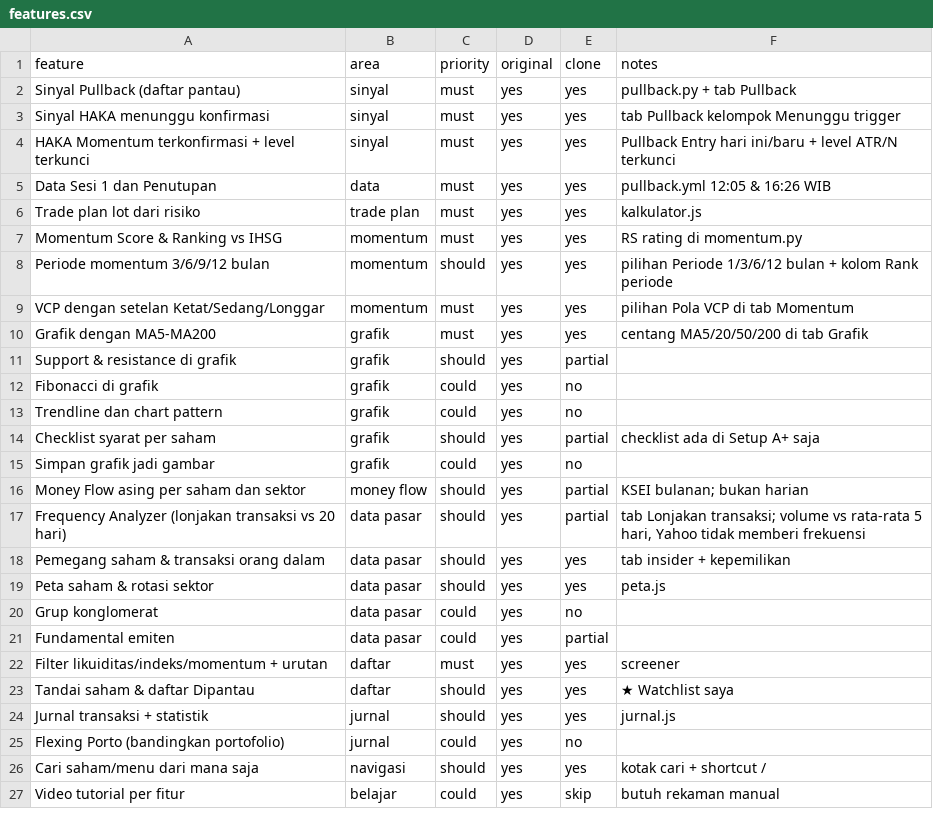
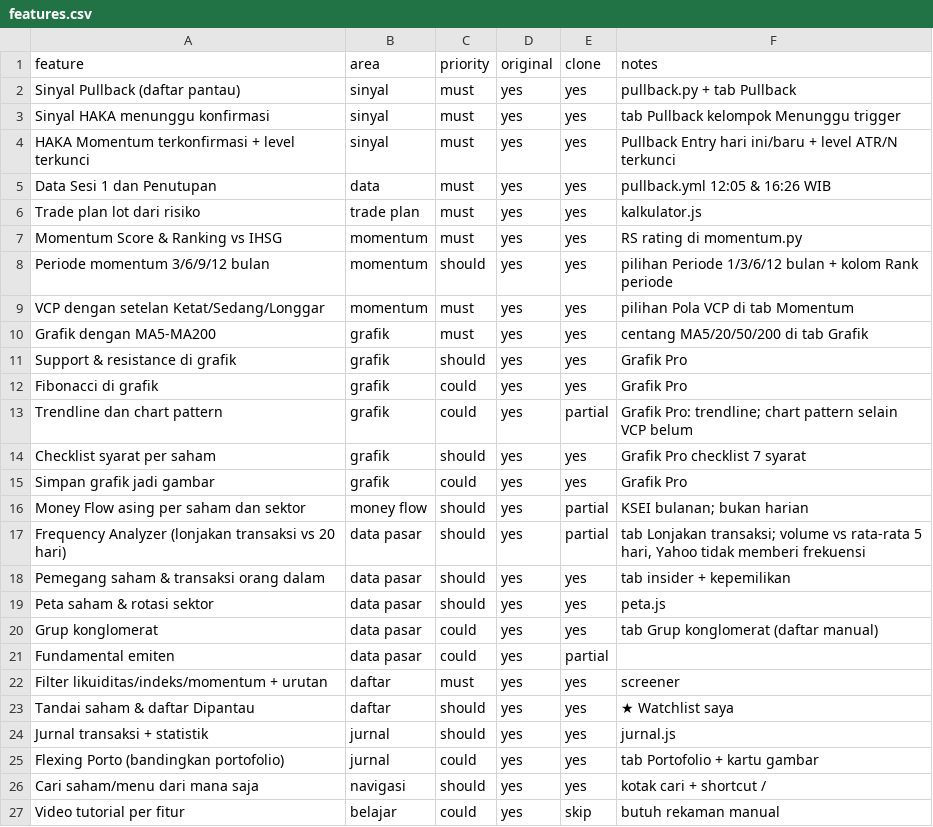
Before and after one commit to adeferdian18/idx-screener, a CSV file: replica/features.csv, drawn as a sheet; only a part is shown.

```diff
--- a/replica/features.csv
+++ b/replica/features.csv
@@ -10,7 +10,7 @@ VCP dengan setelan Ketat/Sedang/Longgar,momentum,must,yes,yes,pilihan Pola VCP d
 Grafik dengan MA5-MA200,grafik,must,yes,yes,centang MA5/20/50/200 di tab Grafik
-Support & resistance di grafik,grafik,should,yes,partial,
-Fibonacci di grafik,grafik,could,yes,no,
-Trendline dan chart pattern,grafik,could,yes,no,
-Checklist syarat per saham,grafik,should,yes,partial,checklist ada di Setup A+ saja
-Simpan grafik jadi gambar,grafik,could,yes,no,
+Support & resistance di grafik,grafik,should,yes,yes,Grafik Pro
+Fibonacci di grafik,grafik,could,yes,yes,Grafik Pro
+Trendline dan chart pattern,grafik,could,yes,partial,Grafik Pro: trendline; chart pattern selain VCP belum
+Checklist syarat per saham,grafik,should,yes,yes,Grafik Pro checklist 7 syarat
+Simpan grafik jadi gambar,grafik,could,yes,yes,Grafik Pro
 Money Flow asing per saham dan sektor,money flow,should,yes,partial,KSEI bulanan; bukan harian
@@ -19,3 +19,3 @@ Pemegang saham & transaksi orang dalam,data pasar,should,yes,yes,tab insider + k
 Peta saham & rotasi sektor,data pasar,should,yes,yes,peta.js
-Grup konglomerat,data pasar,could,yes,no,
+Grup konglomerat,data pasar,could,yes,yes,tab Grup konglomerat (daftar manual)
 Fundamental emiten,data pasar,could,yes,partial,
@@ -24,3 +24,3 @@ Tandai saham & daftar Dipantau,daftar,should,yes,yes,★ Watchlist saya
 Jurnal transaksi + statistik,jurnal,should,yes,yes,jurnal.js
-Flexing Porto (bandingkan portofolio),jurnal,could,yes,no,
+Flexing Porto (bandingkan portofolio),jurnal,could,yes,yes,tab Portofolio + kartu gambar
 Cari saham/menu dari mana saja,navigasi,should,yes,yes,kotak cari + shortcut /
```
Also changed, not shown: 6 other files.
